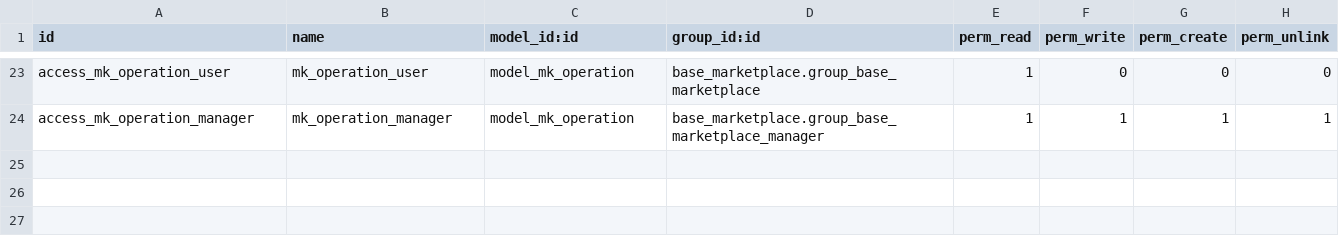
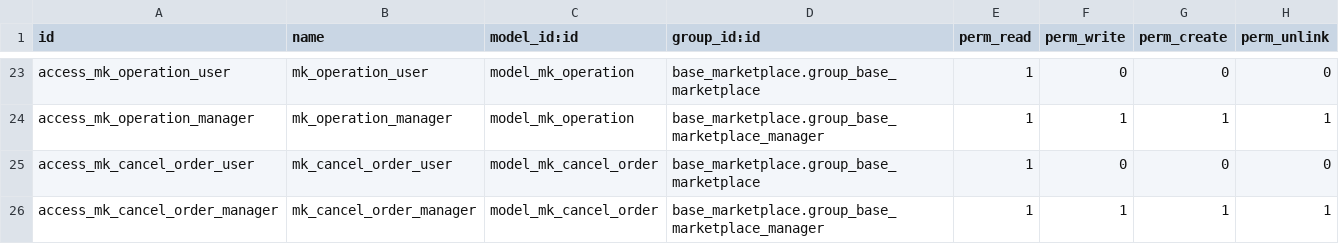
Before and after one commit to PaulinaGP19/Duca-yuju, a CSV file: base_marketplace/security/ir.model.access.csv, drawn as a sheet; only a part is shown, gaps mark what is left out; the diff names each change by its address in the sheet, - before the commit and + after, or states it on an @@ line.

```diff
--- a/base_marketplace/security/ir.model.access.csv
+++ b/base_marketplace/security/ir.model.access.csv
+row 25: access_mk_cancel_order_user | mk_cancel_order_user | model_mk_cancel_order | base_marketplace.group_base_marketplace | 1 | 0 | 0 | 0
+row 26: access_mk_cancel_order_manager | mk_cancel_order_manager | model_mk_cancel_order | base_marketplace.group_base_marketplace_manager | 1 | 1 | 1 | 1
```
Also changed, not shown: 50 other files.
